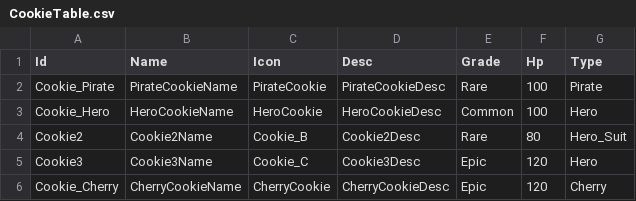
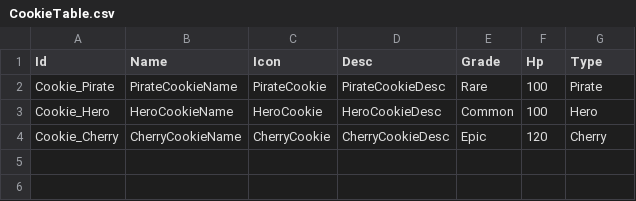
Before and after one commit to Devel-Rocket-ClassRoom/toy-project-0-team-8, a CSV file: Assets/Resources/DataTables/CookieTable.csv, drawn as a sheet.

```diff
--- a/Assets/Resources/DataTables/CookieTable.csv
+++ b/Assets/Resources/DataTables/CookieTable.csv
@@ -3,4 +3,2 @@ Cookie_Pirate,PirateCookieName,PirateCookie,PirateCookieDesc,Rare,100,Pirate
 Cookie_Hero,HeroCookieName,HeroCookie,HeroCookieDesc,Common,100,Hero
-Cookie2,Cookie2Name,Cookie_B,Cookie2Desc,Rare,80,Hero_Suit
-Cookie3,Cookie3Name,Cookie_C,Cookie3Desc,Epic,120,Hero
 Cookie_Cherry,CherryCookieName,CherryCookie,CherryCookieDesc,Epic,120,Cherry
```
Also changed, not shown: Assets/Resources/DataTables/GearTable.csv, Assets/Resources/DataTables/StringTableCookie.csv, 23 other files.
